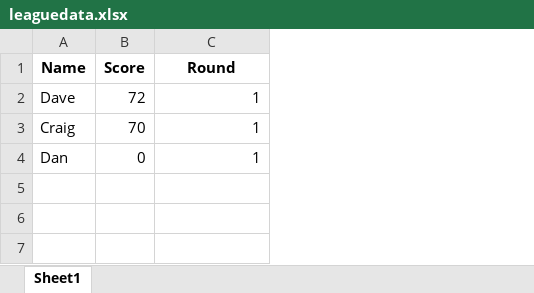
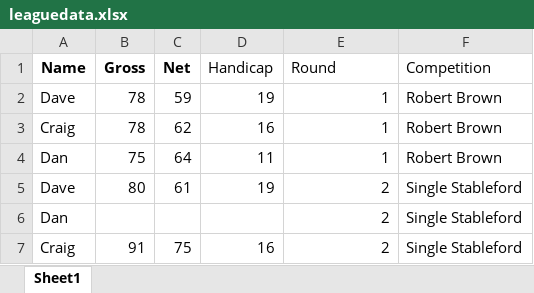
Before and after one commit to CMPtechnik/CheadleBandits, an Excel workbook: data/leaguedata.xlsx, sheet Sheet1, drawn as a sheet; values as stored, in another font and other column widths than the file's, no borders; removed rows and columns are numbered as before the commit, all else as after; the diff names each change by its address in the sheet, - before the commit and + after, or states it on an @@ line.

Commit message:
Update leaguedata.xlsx

```diff
--- a/data/leaguedata.xlsx (sheet Sheet1)
+++ b/data/leaguedata.xlsx (sheet Sheet1)
-column B (Score), rows 2-4: 72 | 70 | 0
+column B (Gross), rows 2-4: 78 | 78 | 75
+column C (Net), rows 2-4: 59 | 62 | 64
+column D (Handicap), rows 2-4: 19 | 16 | 11
+column F (Competition), rows 2-4: all Robert Brown
@@ E1 bold: on → off, alignment: center → left @@
+row 5: Dave | 80 | 61 | 19 | 2 | Single Stableford
+row 6: Dan |  |  |  | 2 | Single Stableford
+row 7: Craig | 91 | 75 | 16 | 2 | Single Stableford
```
